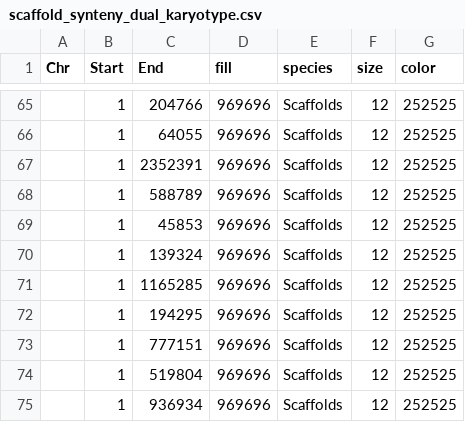
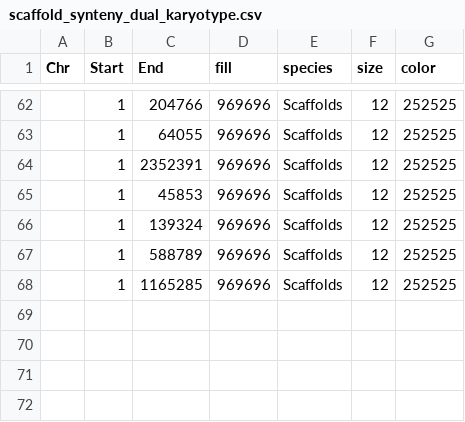
Before and after one commit to balintbiro/Oryctolagus_cuniculus_numts, a CSV file: results/scaffold_synteny_dual_karyotype.csv, drawn as a sheet; only a part is shown, gaps mark what is left out; the diff covers the shown part only.

```diff
--- a/results/scaffold_synteny_dual_karyotype.csv
+++ b/results/scaffold_synteny_dual_karyotype.csv
@@ -67,9 +64,5 @@ Chr,Start,End,fill,species,size,color
 ,1,2352391,969696,Scaffolds,12,252525
-,1,588789,969696,Scaffolds,12,252525
 ,1,45853,969696,Scaffolds,12,252525
 ,1,139324,969696,Scaffolds,12,252525
+,1,588789,969696,Scaffolds,12,252525
 ,1,1165285,969696,Scaffolds,12,252525
-,1,194295,969696,Scaffolds,12,252525
-,1,777151,969696,Scaffolds,12,252525
-,1,519804,969696,Scaffolds,12,252525
-,1,936934,969696,Scaffolds,12,252525
```
Also changed, not shown: 3 removed rows, 6 moved rows and 2 edited cells elsewhere in this file, results/chromosome_synteny_dual_karyotype.csv, results/chromosome_synteny_dual_synteny.csv, 12 other files.
